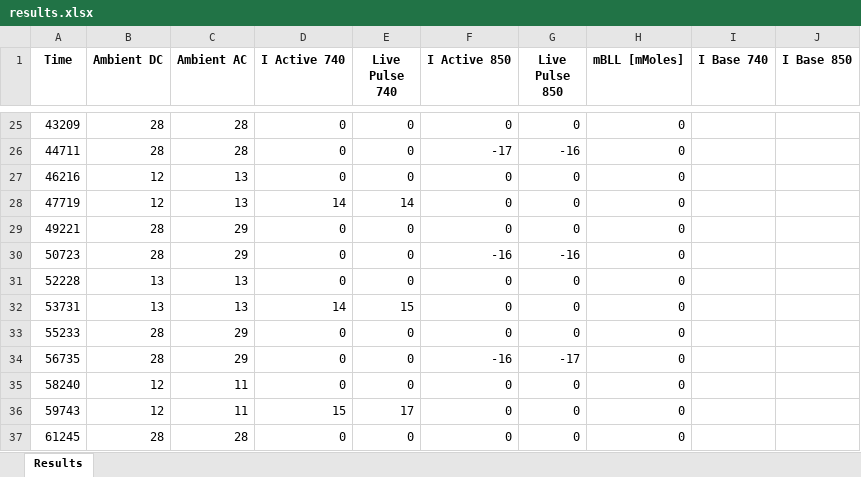
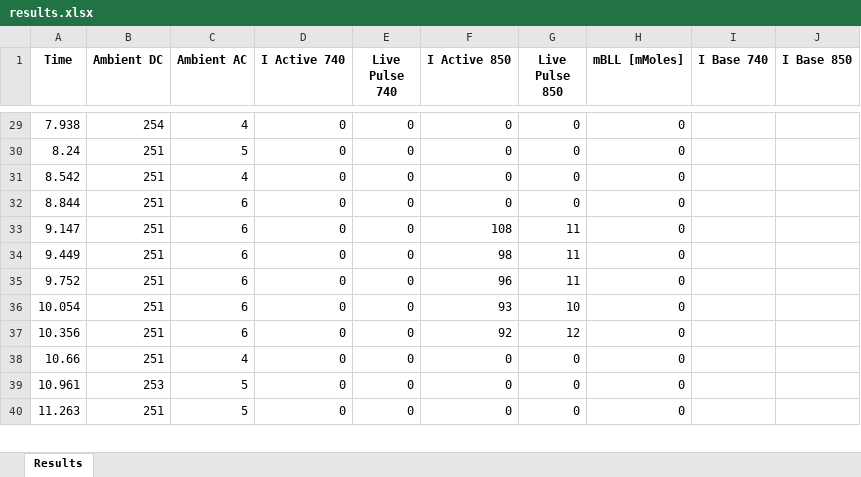
Before and after one commit to Reilly458/BME-499, an Excel workbook: results.xlsx, sheet Results, drawn as a sheet; only a part is shown, gaps mark what is left out; values as stored, in another font and other column widths than the file's, no borders; charts and pictures not drawn; removed rows and columns are numbered as before the commit, all else as after; the diff covers the shown part only; the diff names each change by its address in the sheet, - before the commit and + after, or states it on an @@ line.

```diff
--- a/results.xlsx (sheet Results)
+++ b/results.xlsx (sheet Results)
-A29 (Time): 43209
+A29 (Time): 7.938
-B29 (Ambient DC): 28
+B29 (Ambient DC): 254
-C29 (Ambient AC): 28
+C29 (Ambient AC): 4
-row 26: 44711 | 28 | 28 | 0 | 0 | -17 | -16 | 0
-A30 (Time): 46216
+A30 (Time): 8.24
-B30 (Ambient DC): 12
+B30 (Ambient DC): 251
-C30 (Ambient AC): 13
+C30 (Ambient AC): 5
-row 28: 47719 | 12 | 13 | 14 | 14 | 0 | 0 | 0
-A31 (Time): 49221
+A31 (Time): 8.542
-B31 (Ambient DC): 28
+B31 (Ambient DC): 251
-C31 (Ambient AC): 29
+C31 (Ambient AC): 4
-row 30: 50723 | 28 | 29 | 0 | 0 | -16 | -16 | 0
-A32 (Time): 52228
+A32 (Time): 8.844
-B32 (Ambient DC): 13
+B32 (Ambient DC): 251
-C32 (Ambient AC): 13
+C32 (Ambient AC): 6
-row 32: 53731 | 13 | 13 | 14 | 15 | 0 | 0 | 0
+row 33: 9.147 | 251 | 6 | 0 | 0 | 108 | 11 | 0
+row 34: 9.449 | 251 | 6 | 0 | 0 | 98 | 11 | 0
+row 35: 9.752 | 251 | 6 | 0 | 0 | 96 | 11 | 0
+row 36: 10.054 | 251 | 6 | 0 | 0 | 93 | 10 | 0
+row 37: 10.356 | 251 | 6 | 0 | 0 | 92 | 12 | 0
-A38 (Time): 55233
+A38 (Time): 10.66
-B38 (Ambient DC): 28
+B38 (Ambient DC): 251
-C38 (Ambient AC): 29
+C38 (Ambient AC): 4
-row 34: 56735 | 28 | 29 | 0 | 0 | -16 | -17 | 0
-A39 (Time): 58240
+A39 (Time): 10.961
-B39 (Ambient DC): 12
+B39 (Ambient DC): 253
-C39 (Ambient AC): 11
+C39 (Ambient AC): 5
-row 36: 59743 | 12 | 11 | 15 | 17 | 0 | 0 | 0
-A40 (Time): 61245
+A40 (Time): 11.263
-B40 (Ambient DC): 28
+B40 (Ambient DC): 251
-C40 (Ambient AC): 28
+C40 (Ambient AC): 5
```
Also changed, not shown: 39 added rows, 23 removed rows and 69 edited cells elsewhere in this sheet, charts or pictures, 4 other files.
